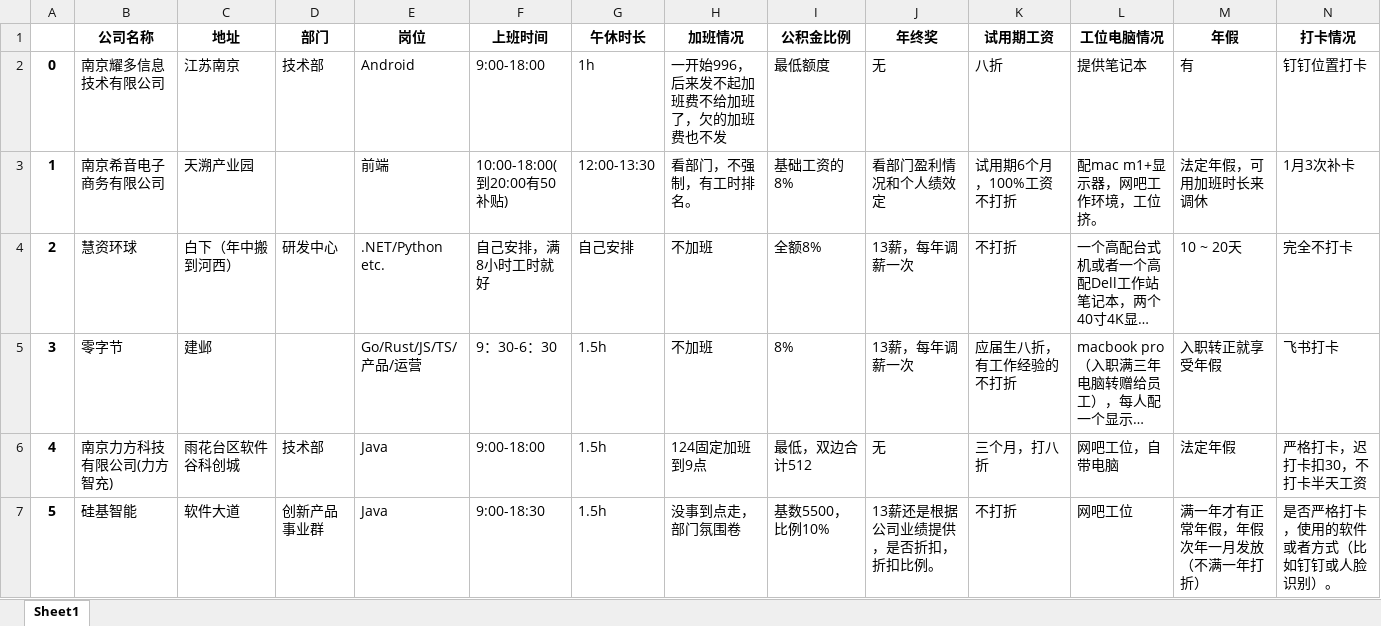
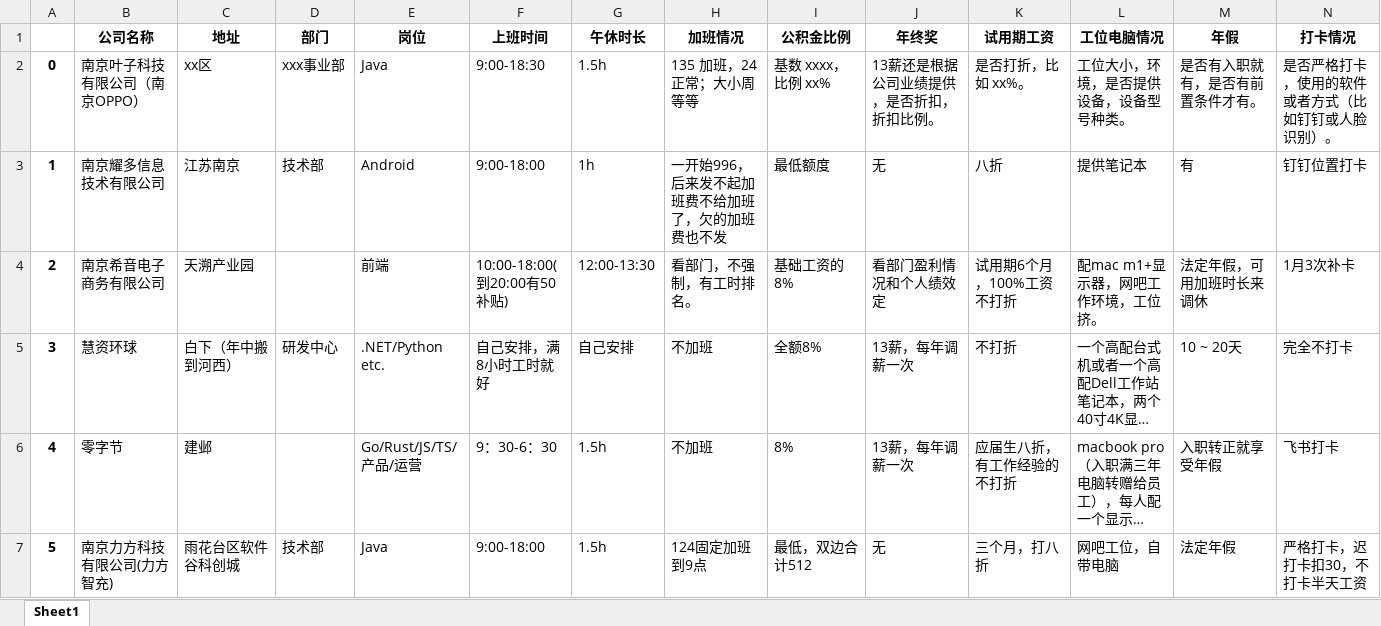
Before and after one commit to ztex/NJ_Net_Company, an Excel workbook: 南京互联网公司统计汇总.xlsx, sheet Sheet1, drawn as a sheet; only a part is shown; the shorter side is filled out with more unchanged rows; long unchanged cells end in …; values as stored, in another font and other column widths than the file's, no borders; addresses are those after the commit; rows hold the shown columns only; the diff names each change by its address in the sheet, - before the commit and + after, or states it on an @@ line.

```diff
--- a/南京互联网公司统计汇总.xlsx (sheet Sheet1)
+++ b/南京互联网公司统计汇总.xlsx (sheet Sheet1)
+row 2: 0 | 南京叶子科技有限公司（南京OPPO） | xx区 | xxx事业部 | Java | 9:00-18:30 | 1.5h | 135 加班，24 正常；大小周等等 | 基数 xxxx，比例 xx% | 13薪还是根据公司业绩提供，是否折扣，折扣比例。 | 是否打折，比如 xx%。 | 工位大小，环境，是否提供设备，设备型号种类。 | 是否有入职就有，是否有前置条件才有。 | 是否严格打卡，使用的软件或者方式（比如钉钉或人脸识别）。
@@ column A renumbered from row 3 down @@
```
Also changed, not shown: 1 other file.
